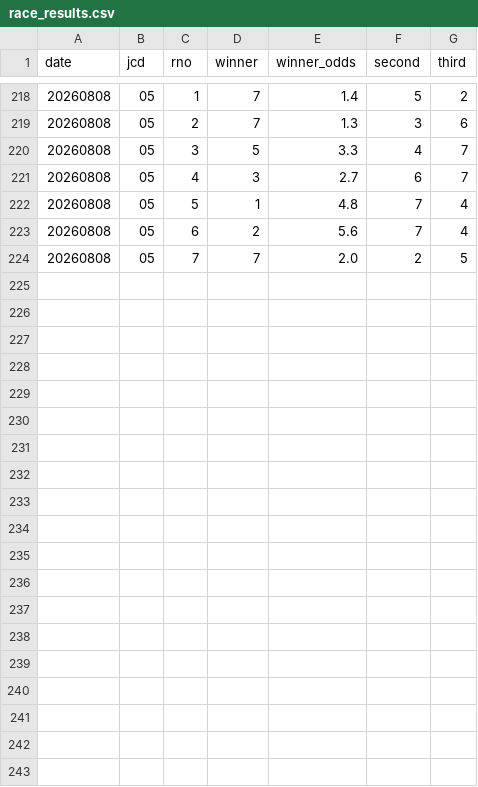
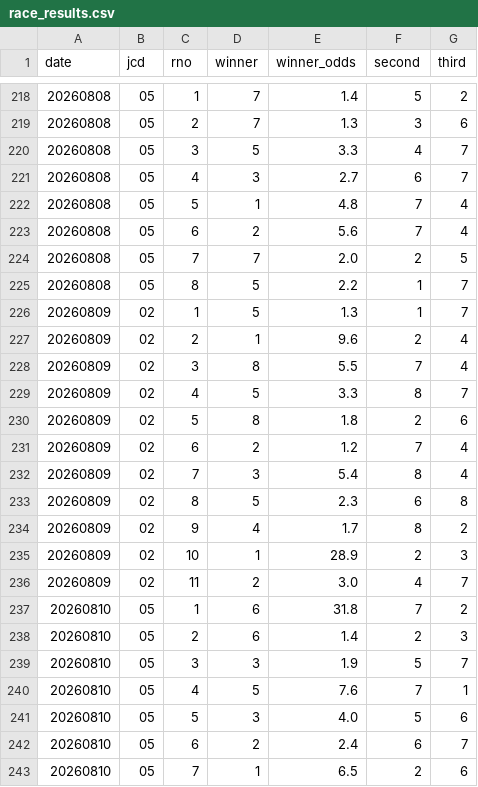
Before and after one commit to kk52222aho-lgtm/autorace-yosou, a CSV file: data/race_results.csv, drawn as a sheet; only a part is shown, gaps mark what is left out.

```diff
--- a/data/race_results.csv
+++ b/data/race_results.csv
@@ -224 +224,20 @@ date,jcd,rno,winner,winner_odds,second,third
 20260808,05,7,7,2.0,2,5
+20260808,05,8,5,2.2,1,7
+20260809,02,1,5,1.3,1,7
+20260809,02,2,1,9.6,2,4
+20260809,02,3,8,5.5,7,4
+20260809,02,4,5,3.3,8,7
+20260809,02,5,8,1.8,2,6
+20260809,02,6,2,1.2,7,4
+20260809,02,7,3,5.4,8,4
+20260809,02,8,5,2.3,6,8
+20260809,02,9,4,1.7,8,2
+20260809,02,10,1,28.9,2,3
+20260809,02,11,2,3.0,4,7
+20260810,05,1,6,31.8,7,2
+20260810,05,2,6,1.4,2,3
+20260810,05,3,3,1.9,5,7
+20260810,05,4,5,7.6,7,1
+20260810,05,5,3,4.0,5,6
+20260810,05,6,2,2.4,6,7
+20260810,05,7,1,6.5,2,6
```
Also changed, not shown: 1 other file.
